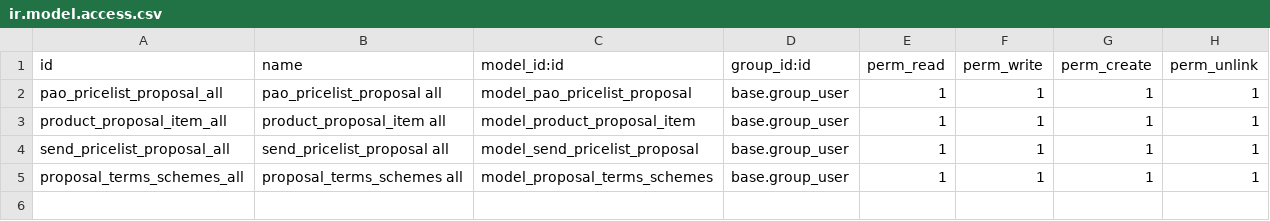
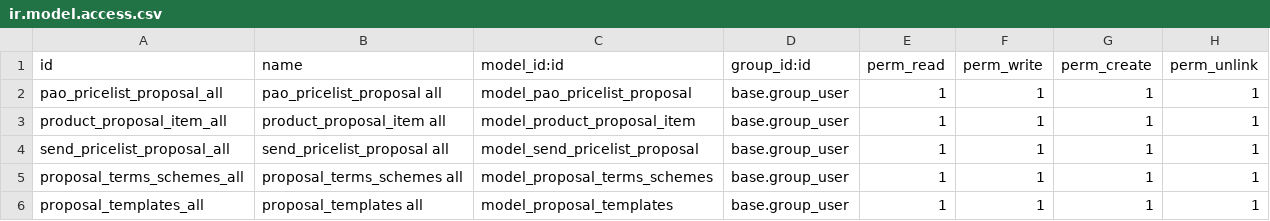
Before and after one commit to PrimusAuditingOps/paom, a CSV file: pao_pricelist_proposal/security/ir.model.access.csv, drawn as a sheet.

Commit message:
[FIX] pao_pricelist_proposal

```diff
--- a/pao_pricelist_proposal/security/ir.model.access.csv
+++ b/pao_pricelist_proposal/security/ir.model.access.csv
@@ -5 +5,2 @@ send_pricelist_proposal_all,send_pricelist_proposal all,model_send_pricelist_pro
 proposal_terms_schemes_all,proposal_terms_schemes all,model_proposal_terms_schemes,base.group_user,1,1,1,1
+proposal_templates_all,proposal_templates all,model_proposal_templates,base.group_user,1,1,1,1
```
